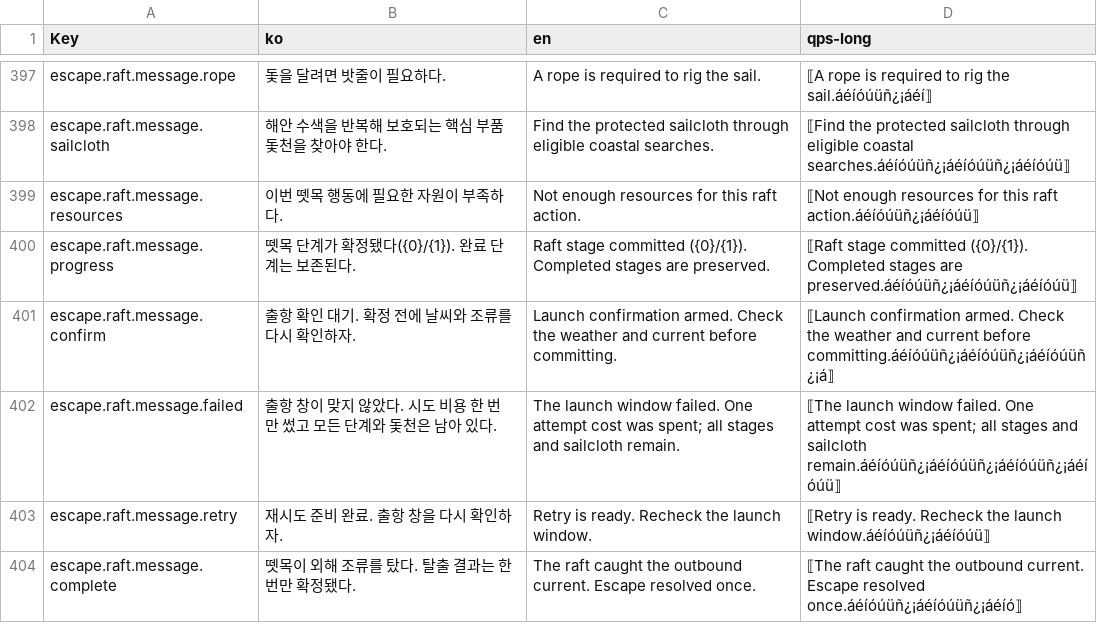
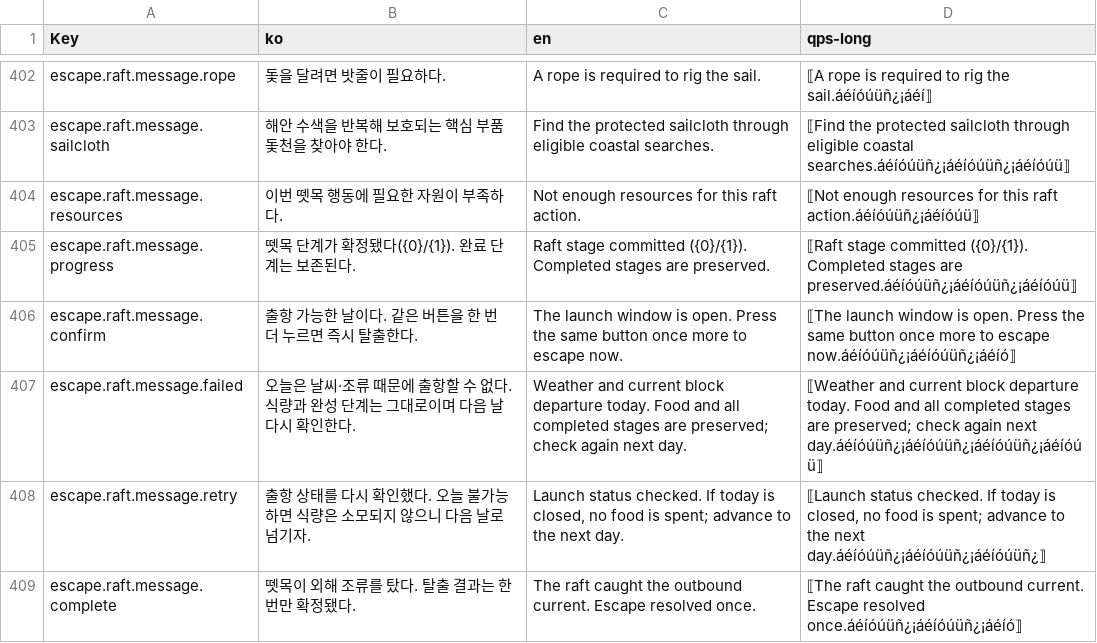
Before and after one commit to captainrock6/kimsurvival, a TSV file: Assets/_Project/Scripts/Localization/PrototypeStrings.tsv, drawn as a sheet; only a part is shown, gaps mark what is left out; the diff covers the shown part only.

```diff
--- a/Assets/_Project/Scripts/Localization/PrototypeStrings.tsv
+++ b/Assets/_Project/Scripts/Localization/PrototypeStrings.tsv
@@ -400,5 +405,5 @@ escape.raft.message.resources	이번 뗏목 행동에 필요한 자원이 부족
 escape.raft.message.progress	뗏목 단계가 확정됐다({0}/{1}). 완료 단계는 보존된다.	Raft stage committed ({0}/{1}). Completed stages are preserved.	⟦Raft stage committed ({0}/{1}). Completed stages are preserved.áéíóúüñ¿¡áéíóúüñ¿¡áéíóúü⟧
-escape.raft.message.confirm	출항 확인 대기. 확정 전에 날씨와 조류를 다시 확인하자.	Launch confirmation armed. Check the weather and current before committing.	⟦Launch confirmation armed. Check the weather and current before committing.áéíóúüñ¿¡áéíóúüñ¿¡áéíóúüñ¿¡á⟧
-escape.raft.message.failed	출항 창이 맞지 않았다. 시도 비용 한 번만 썼고 모든 단계와 돛천은 남아 있다.	The launch window failed. One attempt cost was spent; all stages and sailcloth remain.	⟦The launch window failed. One attempt cost was spent; all stages and sailcloth remain.áéíóúüñ¿¡áéíóúüñ¿¡áéíóúüñ¿¡áéíóúü⟧
-escape.raft.message.retry	재시도 준비 완료. 출항 창을 다시 확인하자.	Retry is ready. Recheck the launch window.	⟦Retry is ready. Recheck the launch window.áéíóúüñ¿¡áéíóúü⟧
+escape.raft.message.confirm	출항 가능한 날이다. 같은 버튼을 한 번 더 누르면 즉시 탈출한다.	The launch window is open. Press the same button once more to escape now.	⟦The launch window is open. Press the same button once more to escape now.áéíóúüñ¿¡áéíóúüñ¿¡áéíó⟧
+escape.raft.message.failed	오늘은 날씨·조류 때문에 출항할 수 없다. 식량과 완성 단계는 그대로이며 다음 날 다시 확인한다.	Weather and current block departure today. Food and all completed stages are preserved; check again next day.	⟦Weather and current block departure today. Food and all completed stages are preserved; check again next day.áéíóúüñ¿¡áéíóúüñ¿¡áéíóúüñ¿¡áéíóúü⟧
+escape.raft.message.retry	출항 상태를 다시 확인했다. 오늘 불가능하면 식량은 소모되지 않으니 다음 날로 넘기자.	Launch status checked. If today is closed, no food is spent; advance to the next day.	⟦Launch status checked. If today is closed, no food is spent; advance to the next day.áéíóúüñ¿¡áéíóúüñ¿¡áéíóúüñ¿⟧
 escape.raft.message.complete	뗏목이 외해 조류를 탔다. 탈출 결과는 한 번만 확정됐다.	The raft caught the outbound current. Escape resolved once.	⟦The raft caught the outbound current. Escape resolved once.áéíóúüñ¿¡áéíóúüñ¿¡áéíó⟧
```
Also changed, not shown: 7 added rows and 12 edited cells elsewhere in this file, 41 other files.
